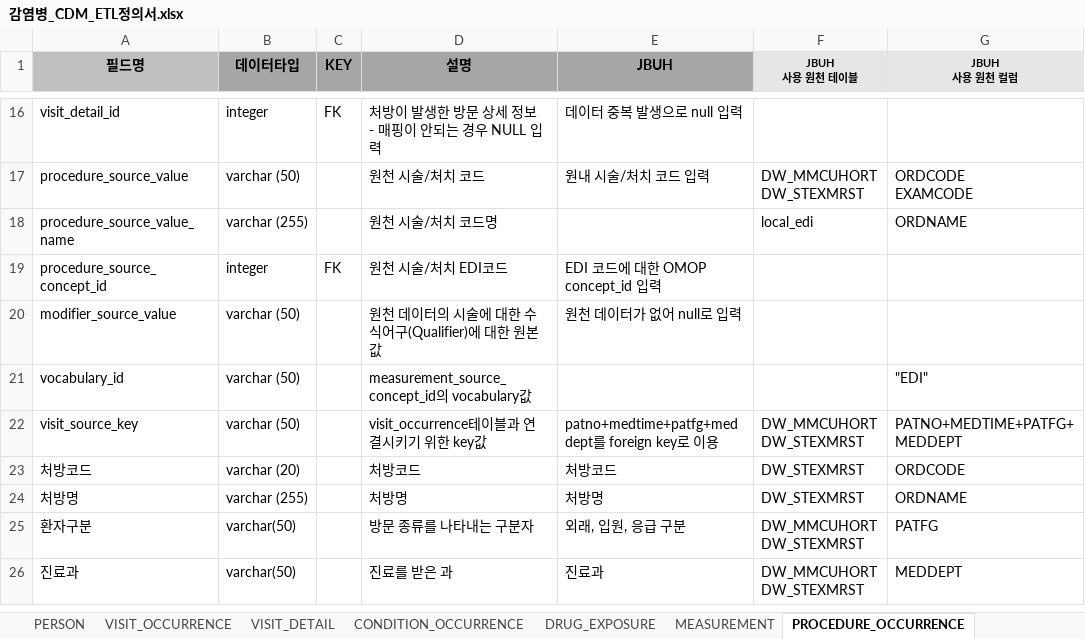
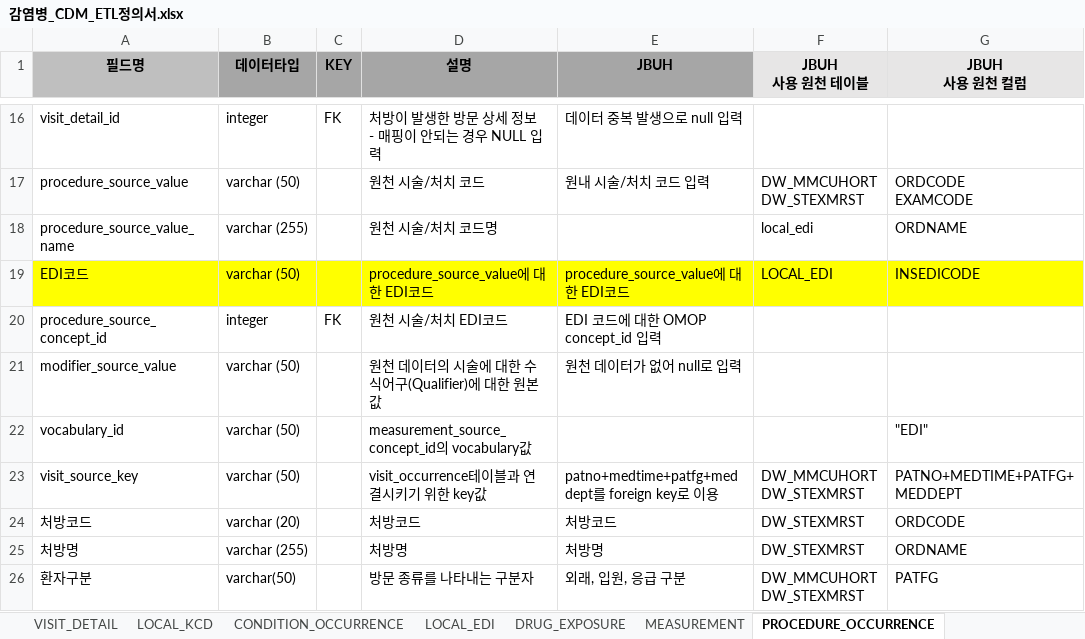
Before and after one commit to simsang1l/Infectious_CDM, an Excel workbook: JBUH/감염병_CDM_ETL정의서.xlsx, sheet PROCEDURE_OCCURRENCE, drawn as a sheet; only a part is shown, gaps mark what is left out; the shorter side is filled out with more unchanged rows; values as stored, in another font and other column widths than the file's, no borders; the diff names each change by its address in the sheet, - before the commit and + after, or states it on an @@ line.

Commit message:
질환별 데이터셋이 구축되게 상병조건 추가, README에 파일 설명 추가, 정의서 EDI코드 컬럼 추가, visit_source_key가 누락되는 부분 수정

```diff
--- a/JBUH/감염병_CDM_ETL정의서.xlsx (sheet PROCEDURE_OCCURRENCE)
+++ b/JBUH/감염병_CDM_ETL정의서.xlsx (sheet PROCEDURE_OCCURRENCE)
+sheet tab: LOCAL_KCD
+sheet tab: LOCAL_EDI
@@ F1:G1 text size: larger @@
+row 19: EDI코드 | varchar (50) |  | procedure_source_value에 대한 EDI코드 | procedure_source_value에 대한 EDI코드 | LOCAL_EDI | INSEDICODE
```
Also changed, not shown: sheet PROVIDER, sheet DRUG_EXPOSURE, sheet MEASUREMENT, sheet CARE_SITE, sheet PERSON, sheet CONDITION_OCCURRENCE, 2 more sheets, other sheet tabs, JBUH/QC/검사코드목록.xlsx, 7 other files.
